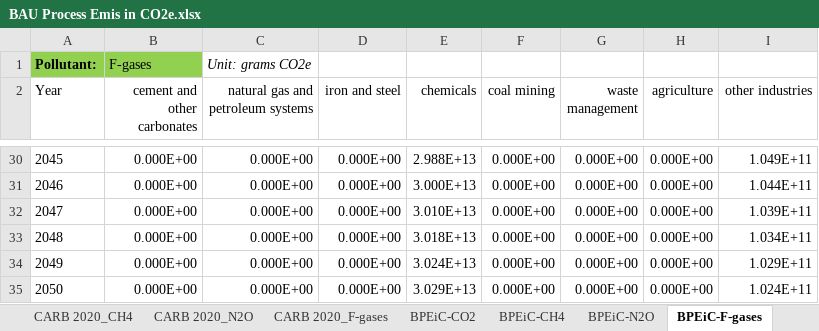
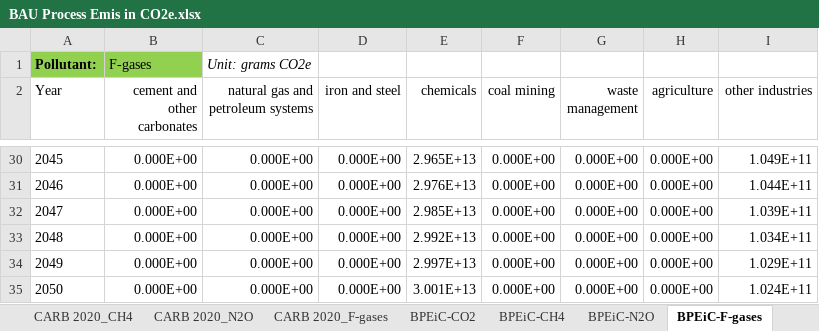
Before and after one commit to EnergyInnovation/eps-california, an Excel workbook: InputData/indst/BPEiC/BAU Process Emis in CO2e.xlsx, sheet BPEiC-F-gases, drawn as a sheet; only a part is shown, gaps mark what is left out; values as stored, in another font and other column widths than the file's, no borders; the diff covers the shown part only; the diff names each change by its address in the sheet, - before the commit and + after, or states it on an @@ line.

Commit message:
Correction to f-gas calculations in indst/BPEiC

```diff
--- a/InputData/indst/BPEiC/BAU Process Emis in CO2e.xlsx (sheet BPEiC-F-gases)
+++ b/InputData/indst/BPEiC/BAU Process Emis in CO2e.xlsx (sheet BPEiC-F-gases)
-E30 (chemicals): 2.988E+13
+E30 (chemicals): 2.965E+13
-E31 (chemicals): 3.000E+13
+E31 (chemicals): 2.976E+13
-E32 (chemicals): 3.010E+13
+E32 (chemicals): 2.985E+13
-E33 (chemicals): 3.018E+13
+E33 (chemicals): 2.992E+13
-E34 (chemicals): 3.024E+13
+E34 (chemicals): 2.997E+13
-E35 (chemicals): 3.029E+13
+E35 (chemicals): 3.001E+13
```
Also changed, not shown: 26 edited cells elsewhere in this sheet, sheet CARB 2020_F-gases, charts or pictures, 1 other file.
